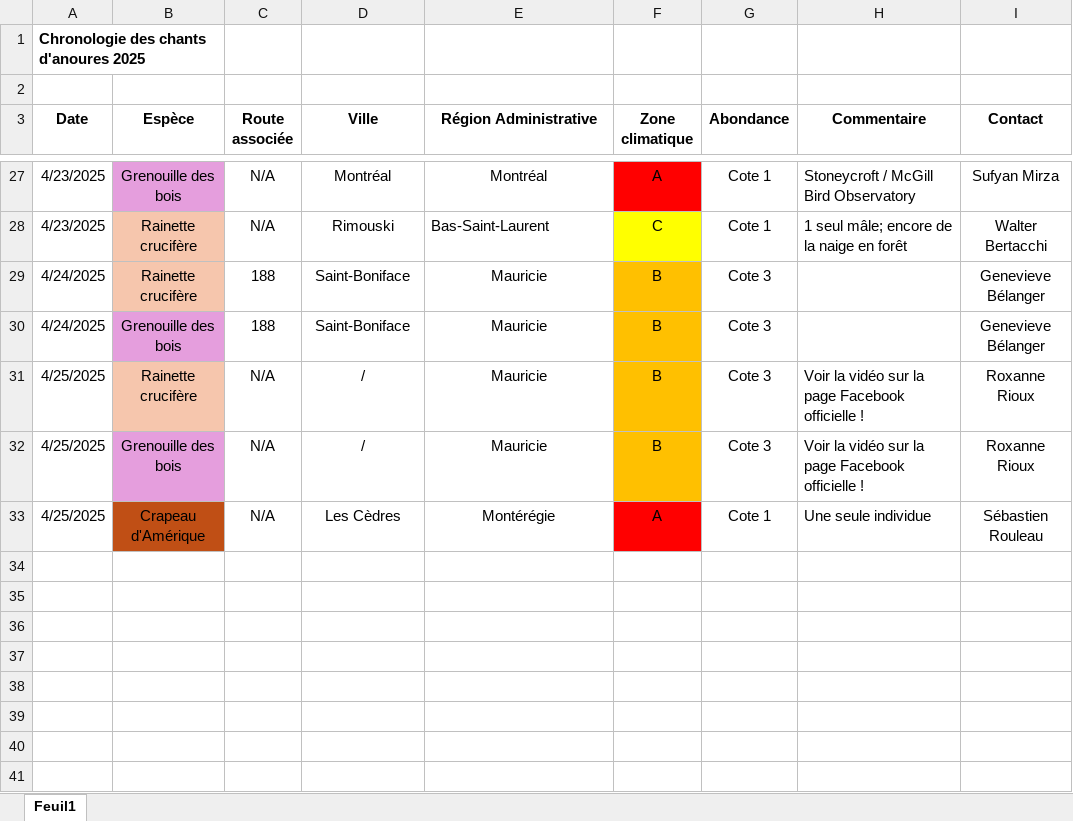
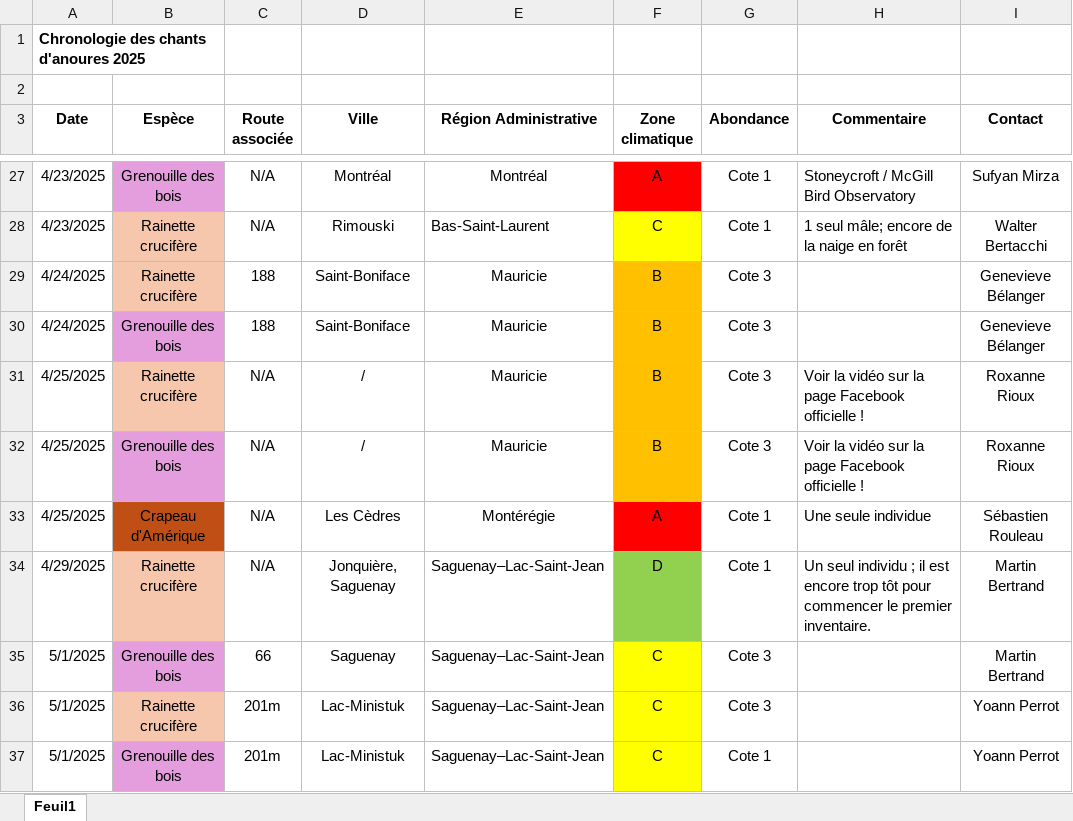
Before and after one commit to suivi-anoures-qc/suivi-anoures-qc, an Excel workbook: Chronologie2025.xlsx, sheet Feuil1, drawn as a sheet; only a part is shown, gaps mark what is left out; values as stored, in another font and other column widths than the file's, no borders; the diff names each change by its address in the sheet, - before the commit and + after, or states it on an @@ line.

Commit message:
Add files via upload

```diff
--- a/Chronologie2025.xlsx (sheet Feuil1)
+++ b/Chronologie2025.xlsx (sheet Feuil1)
+row 34: 4/29/2025 | Rainette crucifère | N/A | Jonquière, Saguenay | Saguenay–Lac-Saint-Jean | D | Cote 1 | Un seul individu ; il est encore trop tôt pour commencer le premier inventaire. | Martin Bertrand
+row 35: 5/1/2025 | Grenouille des bois | 66 | Saguenay | Saguenay–Lac-Saint-Jean | C | Cote 3 |  | Martin Bertrand
+row 36: 5/1/2025 | Rainette crucifère | 201m | Lac-Ministuk | Saguenay–Lac-Saint-Jean | C | Cote 3 |  | Yoann Perrot
+row 37: 5/1/2025 | Grenouille des bois | 201m | Lac-Ministuk | Saguenay–Lac-Saint-Jean | C | Cote 1 |  | Yoann Perrot
```
